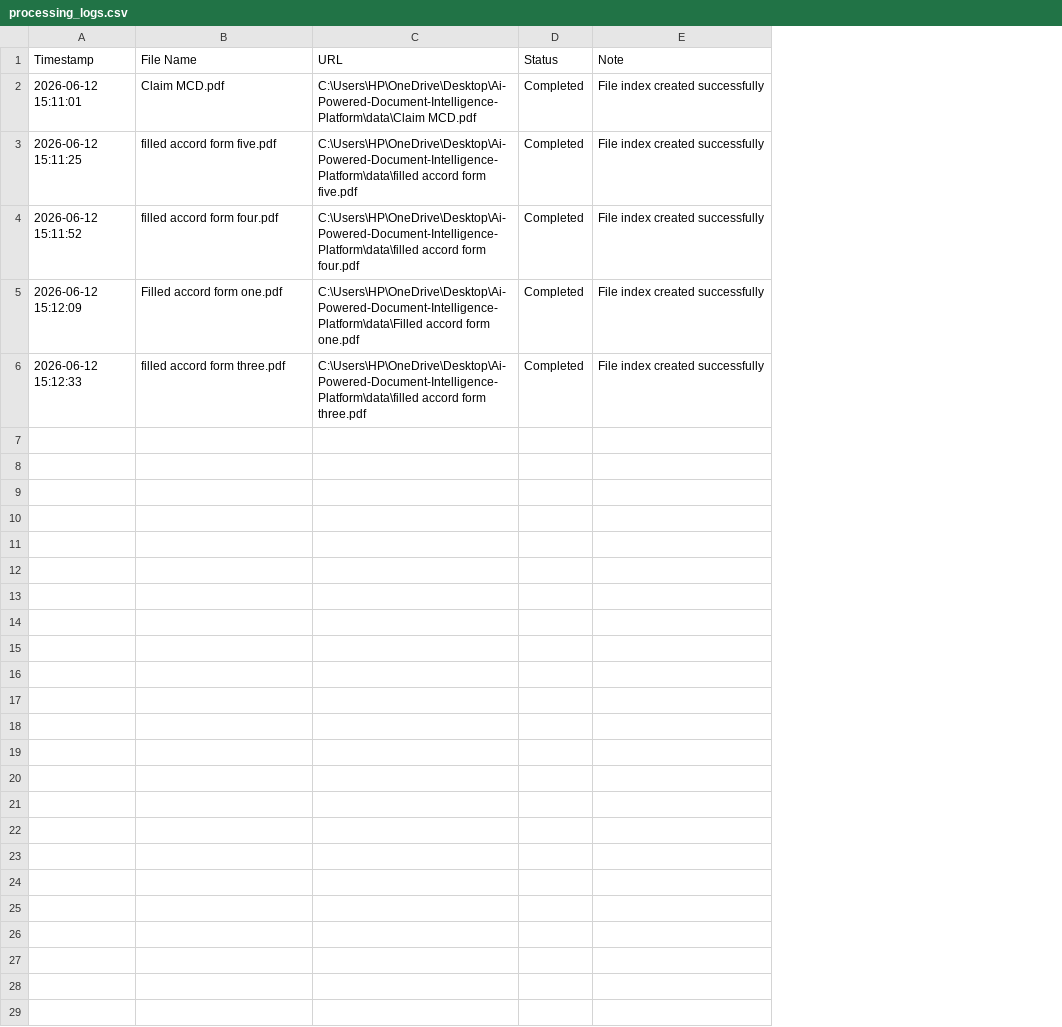
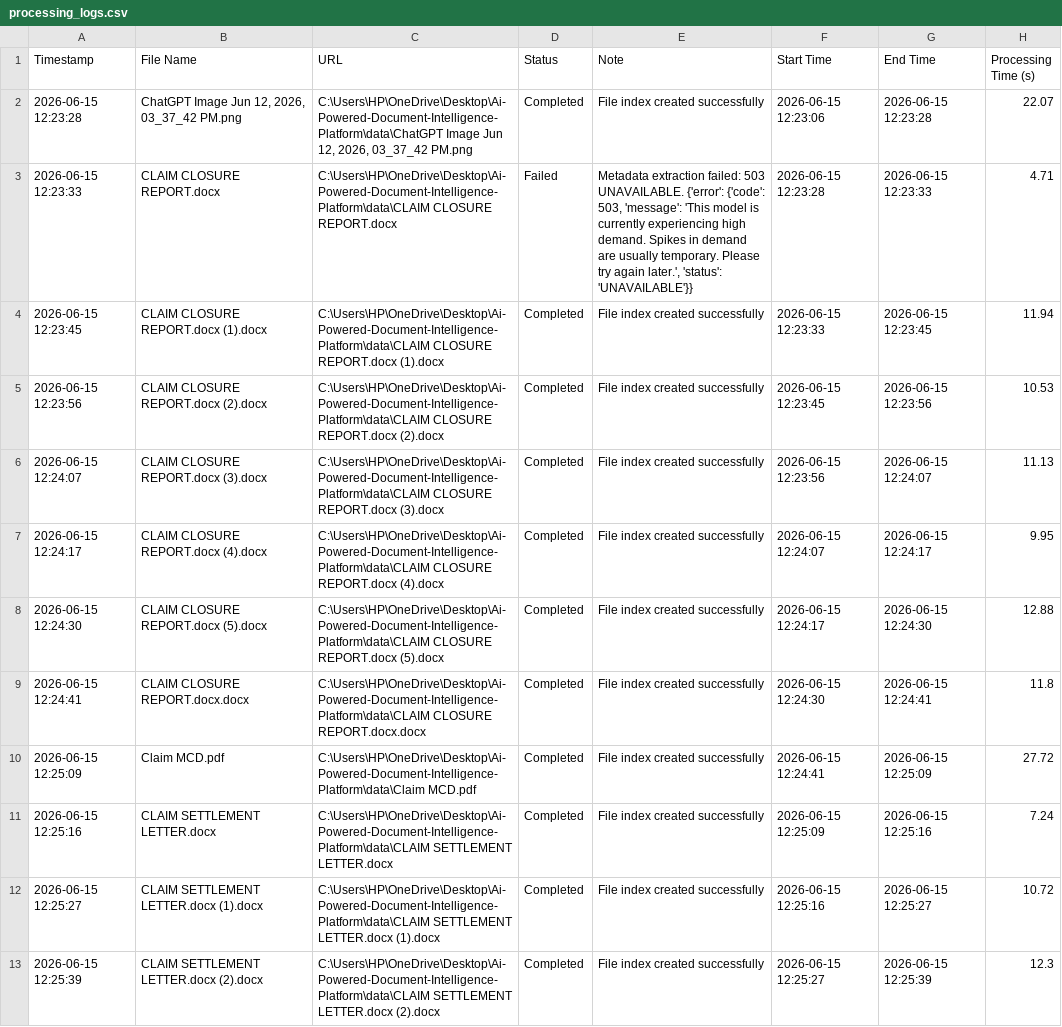
Before and after one commit to Sudesh1502/Ai-Powered-Document-Intelligence-Platform, a CSV file: processing_logs.csv, drawn as a sheet; removed rows and columns are numbered as before the commit, all else as after; the diff names each change by its address in the sheet, - before the commit and + after, or states it on an @@ line.

Commit message:
feat(logger): add start, end, and total processing time to document logs

```diff
--- a/processing_logs.csv
+++ b/processing_logs.csv
+column F (Start Time), rows 10-13: 2026-06-15 12:24:41 | 2026-06-15 12:25:09 | 2026-06-15 12:25:16 | 2026-06-15 12:25:27
+column G (End Time), rows 10-13: 2026-06-15 12:25:09 | 2026-06-15 12:25:16 | 2026-06-15 12:25:27 | 2026-06-15 12:25:39
+column H (Processing Time (s)), rows 10-13: 27.72 | 7.24 | 10.72 | 12.3
+row 2: 2026-06-15 12:23:28 | ChatGPT Image Jun 12, 2026, 03_37_42 PM.png | C:\Users\HP\OneDrive\Desktop\Ai-Powered-Document-Intelligence-Platform\data\ChatGPT Image Jun 12, 2026, 03_37_42 PM.png | Completed | File index created successfully | 2026-06-15 12:23:06 | 2026-06-15 12:23:28 | 22.07
+row 3: 2026-06-15 12:23:33 | CLAIM CLOSURE REPORT.docx | C:\Users\HP\OneDrive\Desktop\Ai-Powered-Document-Intelligence-Platform\data\CLAIM CLOSURE REPORT.docx | Failed | Metadata extraction failed: 503 UNAVAILABLE. {'error': {'code': 503, 'message': 'This model is currently experiencing high demand. Spikes in demand are usually temporary. Please try again later.', 'status': 'UNAVAILABLE'}} | 2026-06-15 12:23:28 | 2026-06-15 12:23:33 | 4.71
+row 4: 2026-06-15 12:23:45 | CLAIM CLOSURE REPORT.docx (1).docx | C:\Users\HP\OneDrive\Desktop\Ai-Powered-Document-Intelligence-Platform\data\CLAIM CLOSURE REPORT.docx (1).docx | Completed | File index created successfully | 2026-06-15 12:23:33 | 2026-06-15 12:23:45 | 11.94
+row 5: 2026-06-15 12:23:56 | CLAIM CLOSURE REPORT.docx (2).docx | C:\Users\HP\OneDrive\Desktop\Ai-Powered-Document-Intelligence-Platform\data\CLAIM CLOSURE REPORT.docx (2).docx | Completed | File index created successfully | 2026-06-15 12:23:45 | 2026-06-15 12:23:56 | 10.53
+row 6: 2026-06-15 12:24:07 | CLAIM CLOSURE REPORT.docx (3).docx | C:\Users\HP\OneDrive\Desktop\Ai-Powered-Document-Intelligence-Platform\data\CLAIM CLOSURE REPORT.docx (3).docx | Completed | File index created successfully | 2026-06-15 12:23:56 | 2026-06-15 12:24:07 | 11.13
+row 7: 2026-06-15 12:24:17 | CLAIM CLOSURE REPORT.docx (4).docx | C:\Users\HP\OneDrive\Desktop\Ai-Powered-Document-Intelligence-Platform\data\CLAIM CLOSURE REPORT.docx (4).docx | Completed | File index created successfully | 2026-06-15 12:24:07 | 2026-06-15 12:24:17 | 9.95
+row 8: 2026-06-15 12:24:30 | CLAIM CLOSURE REPORT.docx (5).docx | C:\Users\HP\OneDrive\Desktop\Ai-Powered-Document-Intelligence-Platform\data\CLAIM CLOSURE REPORT.docx (5).docx | Completed | File index created successfully | 2026-06-15 12:24:17 | 2026-06-15 12:24:30 | 12.88
+row 9: 2026-06-15 12:24:41 | CLAIM CLOSURE REPORT.docx.docx | C:\Users\HP\OneDrive\Desktop\Ai-Powered-Document-Intelligence-Platform\data\CLAIM CLOSURE REPORT.docx.docx | Completed | File index created successfully | 2026-06-15 12:24:30 | 2026-06-15 12:24:41 | 11.8
-A10 (Timestamp): 2026-06-12 15:11:01
+A10 (Timestamp): 2026-06-15 12:25:09
-A11 (Timestamp): 2026-06-12 15:11:25
+A11 (Timestamp): 2026-06-15 12:25:16
-B11 (File Name): filled accord form five.pdf
+B11 (File Name): CLAIM SETTLEMENT LETTER.docx
-C11 (URL): C:\Users\HP\OneDrive\Desktop\Ai-Powered-Document-Intelligence-Platform\data\filled accord form five.pdf
+C11 (URL): C:\Users\HP\OneDrive\Desktop\Ai-Powered-Document-Intelligence-Platform\data\CLAIM SETTLEMENT LETTER.docx
-A12 (Timestamp): 2026-06-12 15:11:52
+A12 (Timestamp): 2026-06-15 12:25:27
-B12 (File Name): filled accord form four.pdf
+B12 (File Name): CLAIM SETTLEMENT LETTER.docx (1).docx
-C12 (URL): C:\Users\HP\OneDrive\Desktop\Ai-Powered-Document-Intelligence-Platform\data\filled accord form four.pdf
+C12 (URL): C:\Users\HP\OneDrive\Desktop\Ai-Powered-Document-Intelligence-Platform\data\CLAIM SETTLEMENT LETTER.docx (1).docx
-A13 (Timestamp): 2026-06-12 15:12:09
+A13 (Timestamp): 2026-06-15 12:25:39
-B13 (File Name): Filled accord form one.pdf
+B13 (File Name): CLAIM SETTLEMENT LETTER.docx (2).docx
-C13 (URL): C:\Users\HP\OneDrive\Desktop\Ai-Powered-Document-Intelligence-Platform\data\Filled accord form one.pdf
+C13 (URL): C:\Users\HP\OneDrive\Desktop\Ai-Powered-Document-Intelligence-Platform\data\CLAIM SETTLEMENT LETTER.docx (2).docx
-row 6: 2026-06-12 15:12:33 | filled accord form three.pdf | C:\Users\HP\OneDrive\Desktop\Ai-Powered-Document-Intelligence-Platform\data\filled accord form three.pdf | Completed | File index created successfully
```
Also changed, not shown: 3 other files.
